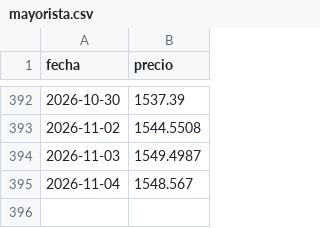
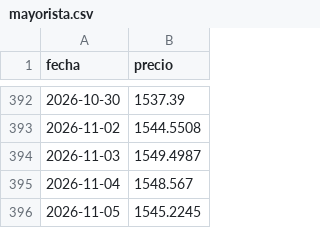
Before and after one commit to Benchuga22/bandas-cambiarias-app, a CSV file: data/mayorista.csv, drawn as a sheet; only a part is shown, gaps mark what is left out.

```diff
--- a/data/mayorista.csv
+++ b/data/mayorista.csv
@@ -395 +395,2 @@ fecha,precio
 2026-11-04,1548.567
+2026-11-05,1545.2245
```
